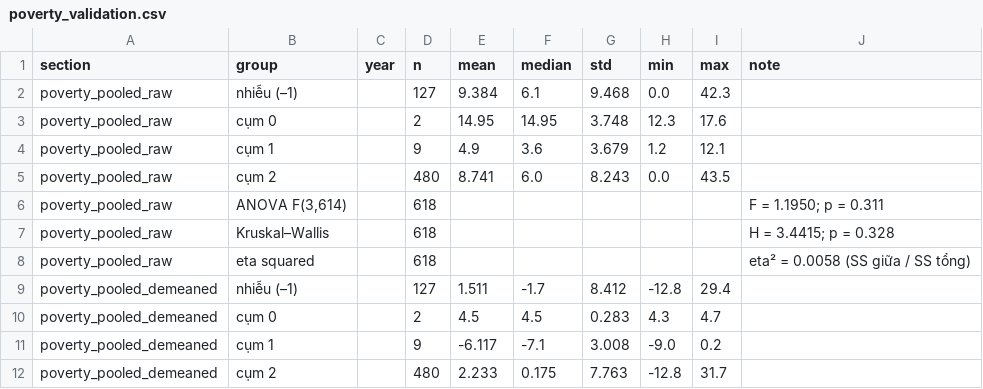
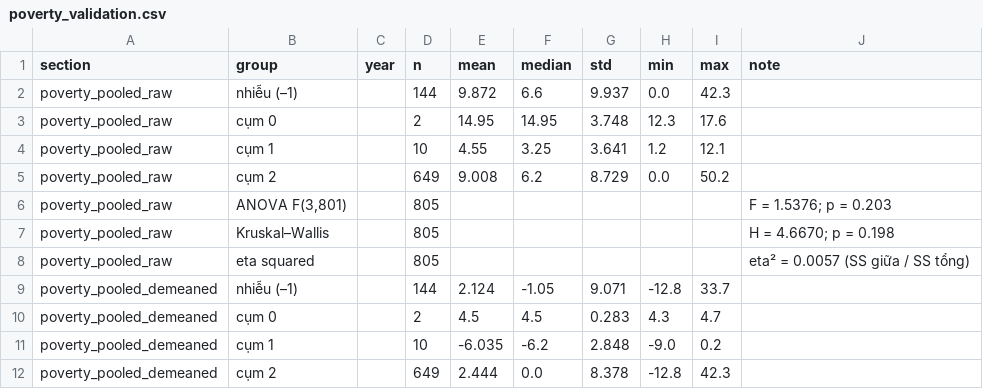
Before and after one commit to JasonTM17/Grid_Based_Sociology, a CSV file: results/poverty_validation.csv, drawn as a sheet; only a part is shown; the diff covers the shown part only.

```diff
--- a/results/poverty_validation.csv
+++ b/results/poverty_validation.csv
@@ -1,12 +1,12 @@
 section,group,year,n,mean,median,std,min,max,note
-poverty_pooled_raw,nhiễu (–1),,127,9.384,6.1,9.468,0.0,42.3,
+poverty_pooled_raw,nhiễu (–1),,144,9.872,6.6,9.937,0.0,42.3,
 poverty_pooled_raw,cụm 0,,2,14.95,14.95,3.748,12.3,17.6,
-poverty_pooled_raw,cụm 1,,9,4.9,3.6,3.679,1.2,12.1,
-poverty_pooled_raw,cụm 2,,480,8.741,6.0,8.243,0.0,43.5,
-poverty_pooled_raw,"ANOVA F(3,614)",,618,,,,,,F = 1.1950; p = 0.311
-poverty_pooled_raw,Kruskal–Wallis,,618,,,,,,H = 3.4415; p = 0.328
-poverty_pooled_raw,eta squared,,618,,,,,,eta² = 0.0058 (SS giữa / SS tổng)
-poverty_pooled_demeaned,nhiễu (–1),,127,1.511,-1.7,8.412,-12.8,29.4,
+poverty_pooled_raw,cụm 1,,10,4.55,3.25,3.641,1.2,12.1,
+poverty_pooled_raw,cụm 2,,649,9.008,6.2,8.729,0.0,50.2,
+poverty_pooled_raw,"ANOVA F(3,801)",,805,,,,,,F = 1.5376; p = 0.203
+poverty_pooled_raw,Kruskal–Wallis,,805,,,,,,H = 4.6670; p = 0.198
+poverty_pooled_raw,eta squared,,805,,,,,,eta² = 0.0057 (SS giữa / SS tổng)
+poverty_pooled_demeaned,nhiễu (–1),,144,2.124,-1.05,9.071,-12.8,33.7,
 poverty_pooled_demeaned,cụm 0,,2,4.5,4.5,0.283,4.3,4.7,
-poverty_pooled_demeaned,cụm 1,,9,-6.117,-7.1,3.008,-9.0,0.2,
-poverty_pooled_demeaned,cụm 2,,480,2.233,0.175,7.763,-12.8,31.7,
+poverty_pooled_demeaned,cụm 1,,10,-6.035,-6.2,2.848,-9.0,0.2,
+poverty_pooled_demeaned,cụm 2,,649,2.444,0.0,8.378,-12.8,42.3,
```
Also changed, not shown: 10 added rows and 11 edited cells elsewhere in this file, 54 other files.
